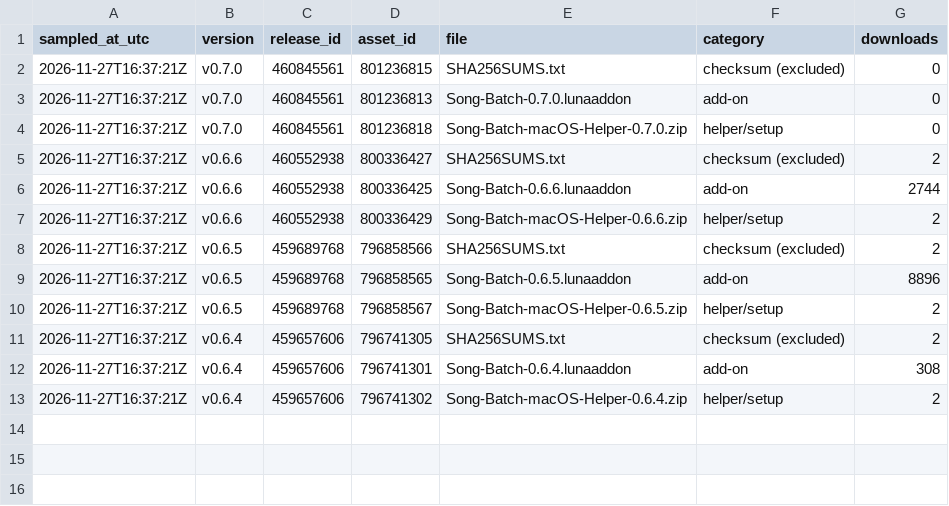
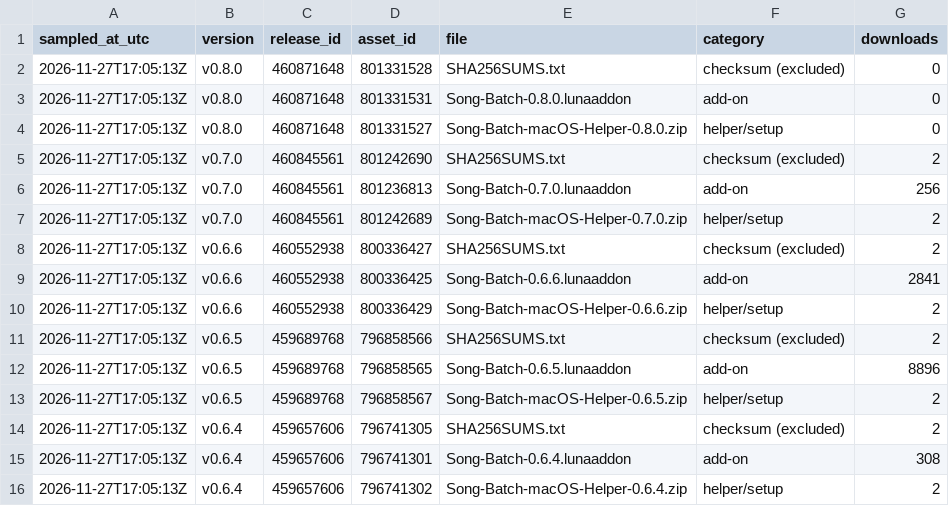
Before and after one commit to alexd0001/song-batch-downloads, a CSV file: stats/downloads.csv, drawn as a sheet.

```diff
--- a/stats/downloads.csv
+++ b/stats/downloads.csv
@@ -1,13 +1,16 @@
 sampled_at_utc,version,release_id,asset_id,file,category,downloads
-2026-11-27T16:37:21Z,v0.7.0,460845561,801236815,SHA256SUMS.txt,checksum (excluded),0
-2026-11-27T16:37:21Z,v0.7.0,460845561,801236813,Song-Batch-0.7.0.lunaaddon,add-on,0
-2026-11-27T16:37:21Z,v0.7.0,460845561,801236818,Song-Batch-macOS-Helper-0.7.0.zip,helper/setup,0
-2026-11-27T16:37:21Z,v0.6.6,460552938,800336427,SHA256SUMS.txt,checksum (excluded),2
-2026-11-27T16:37:21Z,v0.6.6,460552938,800336425,Song-Batch-0.6.6.lunaaddon,add-on,2744
-2026-11-27T16:37:21Z,v0.6.6,460552938,800336429,Song-Batch-macOS-Helper-0.6.6.zip,helper/setup,2
-2026-11-27T16:37:21Z,v0.6.5,459689768,796858566,SHA256SUMS.txt,checksum (excluded),2
-2026-11-27T16:37:21Z,v0.6.5,459689768,796858565,Song-Batch-0.6.5.lunaaddon,add-on,8896
-2026-11-27T16:37:21Z,v0.6.5,459689768,796858567,Song-Batch-macOS-Helper-0.6.5.zip,helper/setup,2
-2026-11-27T16:37:21Z,v0.6.4,459657606,796741305,SHA256SUMS.txt,checksum (excluded),2
-2026-11-27T16:37:21Z,v0.6.4,459657606,796741301,Song-Batch-0.6.4.lunaaddon,add-on,308
-2026-11-27T16:37:21Z,v0.6.4,459657606,796741302,Song-Batch-macOS-Helper-0.6.4.zip,helper/setup,2
+2026-11-27T17:05:13Z,v0.8.0,460871648,801331528,SHA256SUMS.txt,checksum (excluded),0
+2026-11-27T17:05:13Z,v0.8.0,460871648,801331531,Song-Batch-0.8.0.lunaaddon,add-on,0
+2026-11-27T17:05:13Z,v0.8.0,460871648,801331527,Song-Batch-macOS-Helper-0.8.0.zip,helper/setup,0
+2026-11-27T17:05:13Z,v0.7.0,460845561,801242690,SHA256SUMS.txt,checksum (excluded),2
+2026-11-27T17:05:13Z,v0.7.0,460845561,801236813,Song-Batch-0.7.0.lunaaddon,add-on,256
+2026-11-27T17:05:13Z,v0.7.0,460845561,801242689,Song-Batch-macOS-Helper-0.7.0.zip,helper/setup,2
+2026-11-27T17:05:13Z,v0.6.6,460552938,800336427,SHA256SUMS.txt,checksum (excluded),2
+2026-11-27T17:05:13Z,v0.6.6,460552938,800336425,Song-Batch-0.6.6.lunaaddon,add-on,2841
+2026-11-27T17:05:13Z,v0.6.6,460552938,800336429,Song-Batch-macOS-Helper-0.6.6.zip,helper/setup,2
+2026-11-27T17:05:13Z,v0.6.5,459689768,796858566,SHA256SUMS.txt,checksum (excluded),2
+2026-11-27T17:05:13Z,v0.6.5,459689768,796858565,Song-Batch-0.6.5.lunaaddon,add-on,8896
+2026-11-27T17:05:13Z,v0.6.5,459689768,796858567,Song-Batch-macOS-Helper-0.6.5.zip,helper/setup,2
+2026-11-27T17:05:13Z,v0.6.4,459657606,796741305,SHA256SUMS.txt,checksum (excluded),2
+2026-11-27T17:05:13Z,v0.6.4,459657606,796741301,Song-Batch-0.6.4.lunaaddon,add-on,308
+2026-11-27T17:05:13Z,v0.6.4,459657606,796741302,Song-Batch-macOS-Helper-0.6.4.zip,helper/setup,2
```
Also changed, not shown: stats/history.csv, 3 other files.
